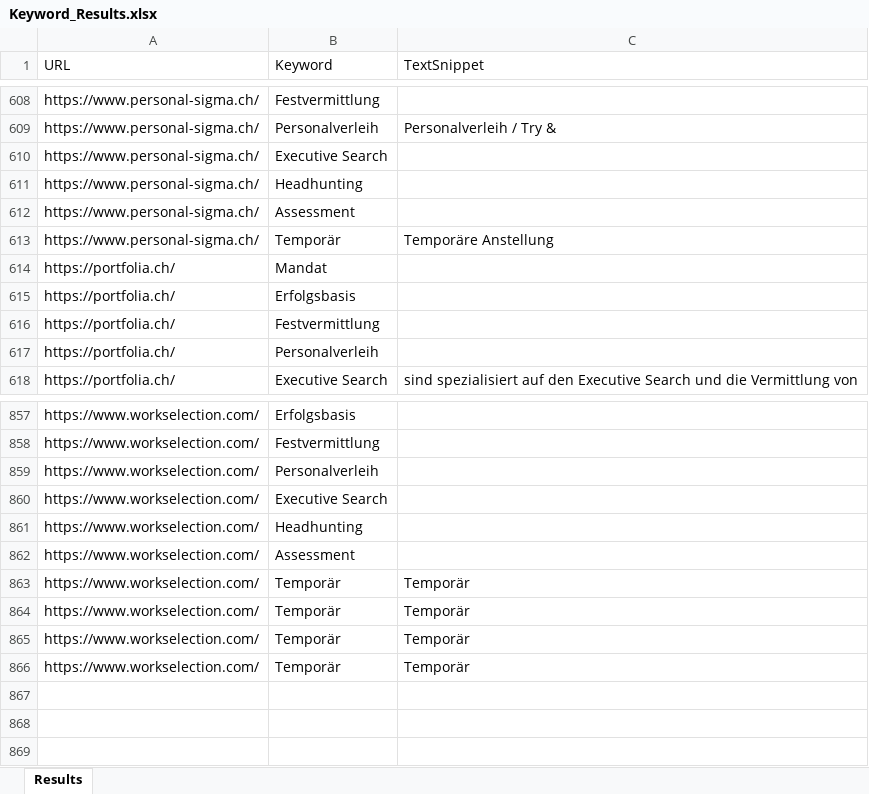
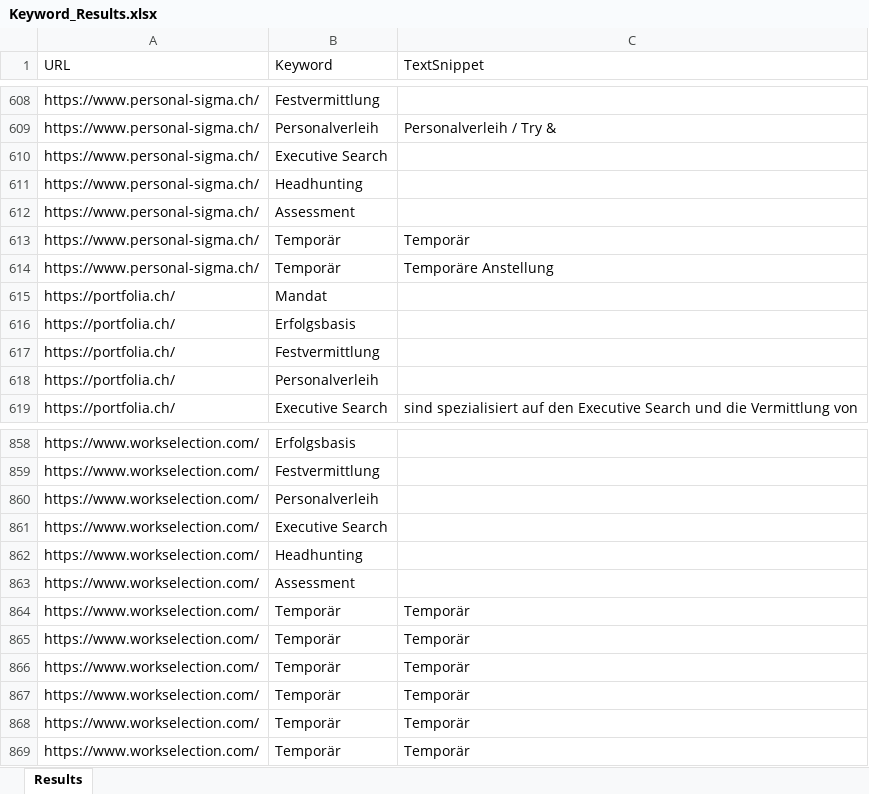
Before and after one commit to NicoJoller/headhunterscrap, an Excel workbook: Keyword_Results.xlsx, sheet Results, drawn as a sheet; only a part is shown, gaps mark what is left out; values as stored, in another font and other column widths than the file's, no borders; the diff names each change by its address in the sheet, - before the commit and + after, or states it on an @@ line.

```diff
--- a/Keyword_Results.xlsx (sheet Results)
+++ b/Keyword_Results.xlsx (sheet Results)
+row 613: https://www.personal-sigma.ch/ | Temporär | Temporär
+row 864: https://www.workselection.com/ | Temporär | Temporär
+row 865: https://www.workselection.com/ | Temporär | Temporär
```
Also changed, not shown: 8 other files.
